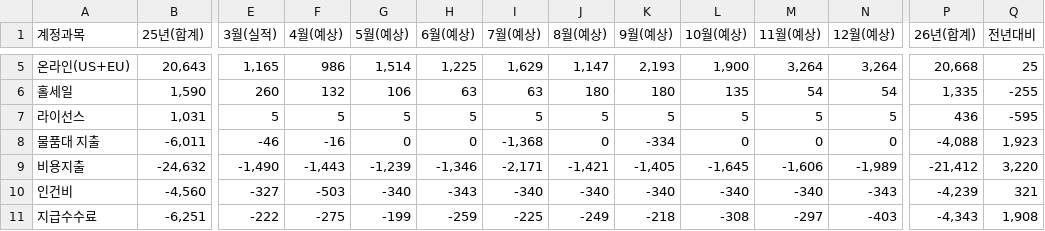
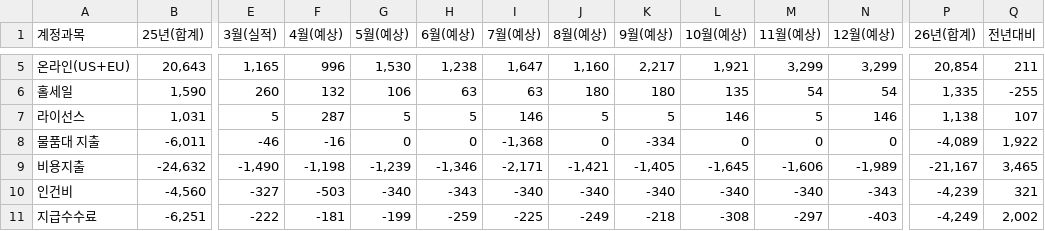
Before and after one commit to kyeongsoo88/stocashnew, a CSV file: public/data/cashflow.csv, drawn as a sheet; only a part is shown, gaps mark what is left out; the diff covers the shown part only; the diff names each change by its address in the sheet, - before the commit and + after, or states it on an @@ line.

```diff
--- a/public/data/cashflow.csv
+++ b/public/data/cashflow.csv
-F5 (4월(예상)): 986
+F5 (4월(예상)): 996
-G5 (5월(예상)): 1,514
+G5 (5월(예상)): 1,530
-H5 (6월(예상)): 1,225
+H5 (6월(예상)): 1,238
-I5 (7월(예상)): 1,629
+I5 (7월(예상)): 1,647
-J5 (8월(예상)): 1,147
+J5 (8월(예상)): 1,160
-K5 (9월(예상)): 2,193
+K5 (9월(예상)): 2,217
-L5 (10월(예상)): 1,900
+L5 (10월(예상)): 1,921
-M5 (11월(예상)): 3,264
+M5 (11월(예상)): 3,299
-N5 (12월(예상)): 3,264
+N5 (12월(예상)): 3,299
-P5 (26년(합계)): 20,668
+P5 (26년(합계)): 20,854
-Q5 (전년대비): 25
+Q5 (전년대비): 211
-F7 (4월(예상)): 5
+F7 (4월(예상)): 287
-I7 (7월(예상)): 5
+I7 (7월(예상)): 146
-L7 (10월(예상)): 5
+L7 (10월(예상)): 146
-N7 (12월(예상)): 5
+N7 (12월(예상)): 146
-P7 (26년(합계)): 436
+P7 (26년(합계)): 1,138
-Q7 (전년대비): -595
+Q7 (전년대비): 107
-P8 (26년(합계)): -4,088
+P8 (26년(합계)): -4,089
-Q8 (전년대비): 1,923
+Q8 (전년대비): 1,922
-F9 (4월(예상)): -1,443
+F9 (4월(예상)): -1,198
-P9 (26년(합계)): -21,412
+P9 (26년(합계)): -21,167
-Q9 (전년대비): 3,220
+Q9 (전년대비): 3,465
-F11 (4월(예상)): -275
+F11 (4월(예상)): -181
-P11 (26년(합계)): -4,343
+P11 (26년(합계)): -4,249
-Q11 (전년대비): 1,908
+Q11 (전년대비): 2,002
```
Also changed, not shown: 87 edited cells elsewhere in this file.
